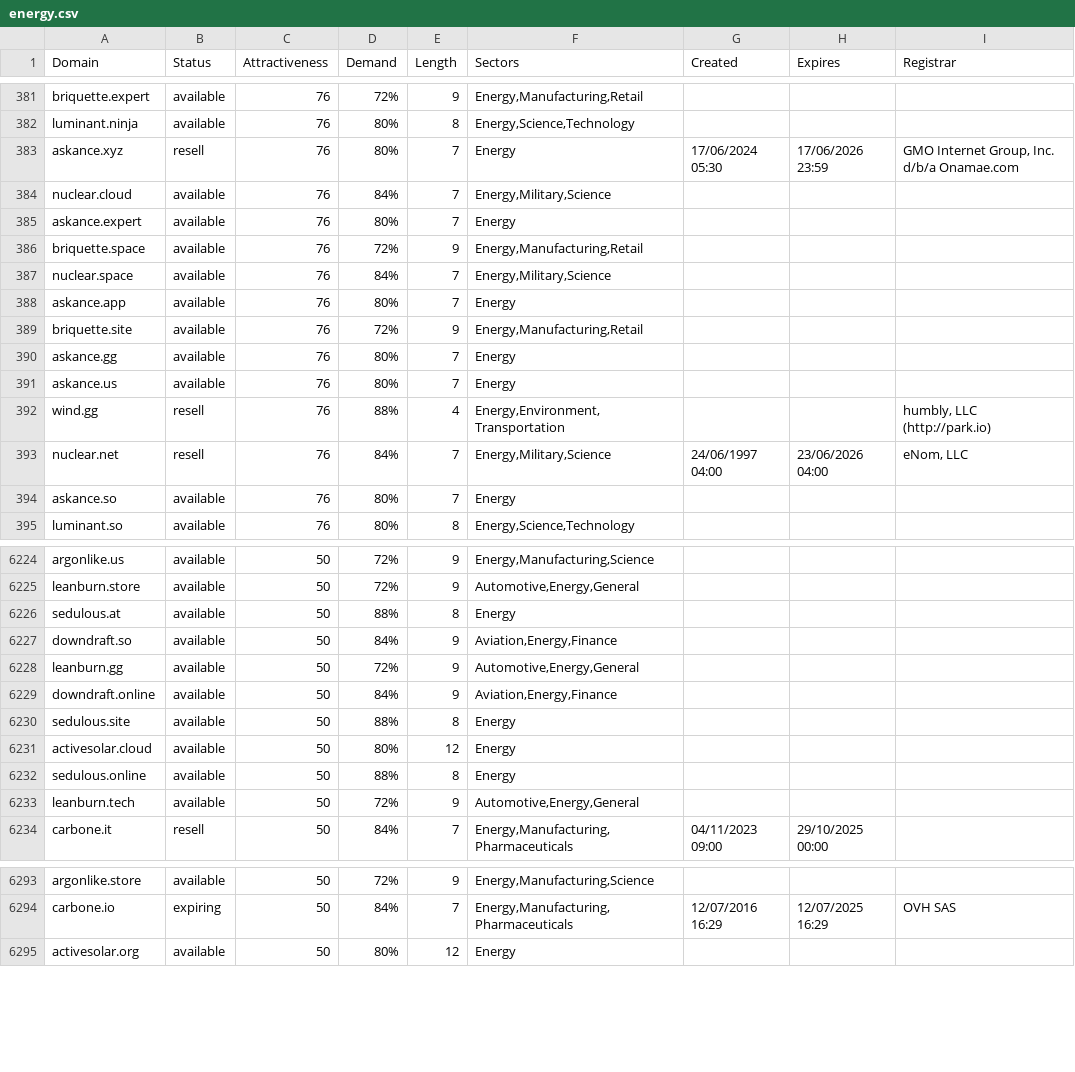
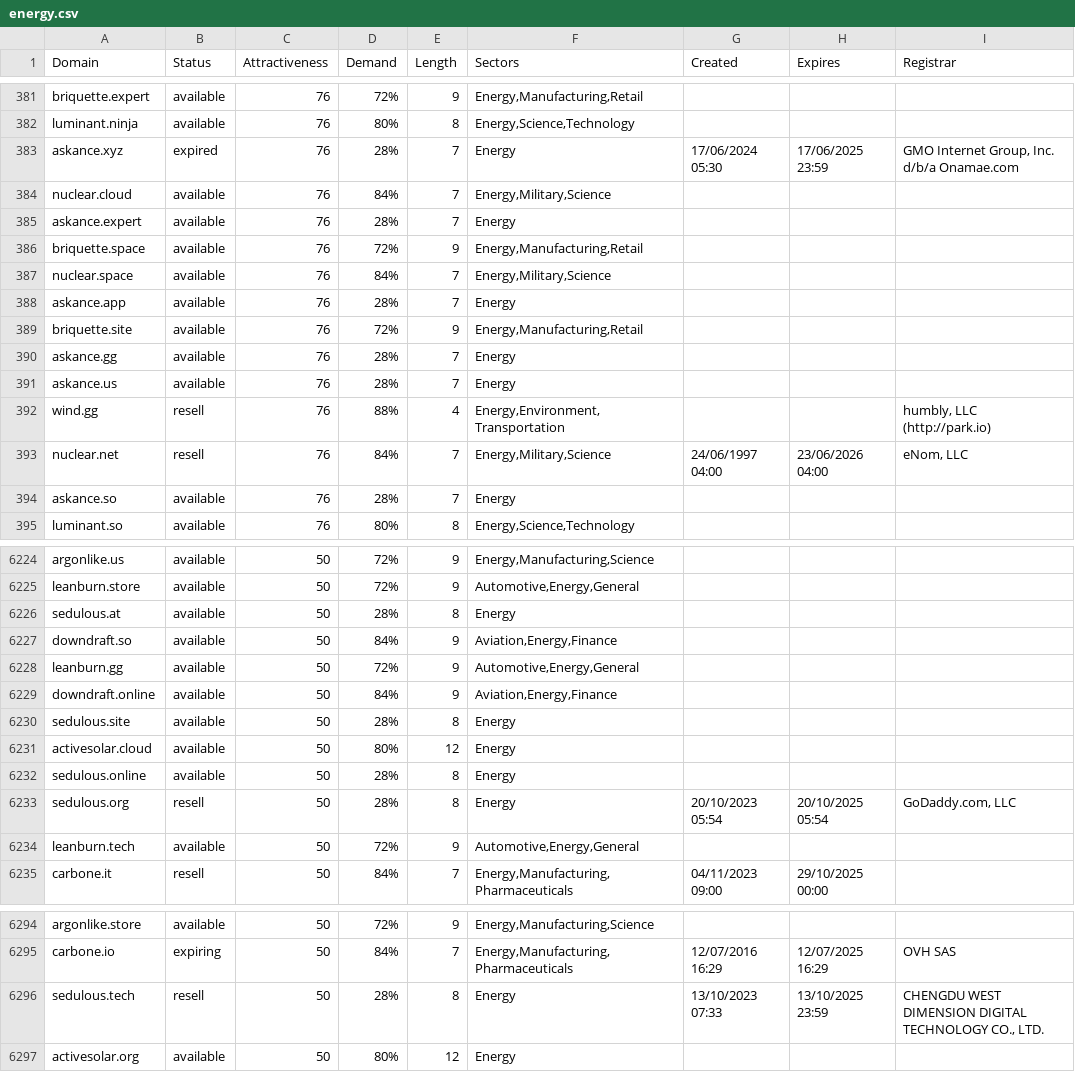
Before and after one commit to UniqueDomains/energy-oneword-domains, a CSV file: energy.csv, drawn as a sheet; only a part is shown, gaps mark what is left out; the diff covers the shown part only.

Commit message:
Domains update

```diff
--- a/energy.csv
+++ b/energy.csv
@@ -382,14 +382,14 @@ briquette.expert,available,76,72%,9,"Energy,Manufacturing,Retail",,,
 luminant.ninja,available,76,80%,8,"Energy,Science,Technology",,,
-askance.xyz,resell,76,80%,7,Energy,17/06/2024 05:30,17/06/2026 23:59,"GMO Internet Group, Inc. d/b/a Onamae.com	"
+askance.xyz,expired,76,28%,7,Energy,17/06/2024 05:30,17/06/2025 23:59,"GMO Internet Group, Inc. d/b/a Onamae.com	"
 nuclear.cloud,available,76,84%,7,"Energy,Military,Science",,,
-askance.expert,available,76,80%,7,Energy,,,
+askance.expert,available,76,28%,7,Energy,,,
 briquette.space,available,76,72%,9,"Energy,Manufacturing,Retail",,,
 nuclear.space,available,76,84%,7,"Energy,Military,Science",,,
-askance.app,available,76,80%,7,Energy,,,
+askance.app,available,76,28%,7,Energy,,,
 briquette.site,available,76,72%,9,"Energy,Manufacturing,Retail",,,
-askance.gg,available,76,80%,7,Energy,,,
-askance.us,available,76,80%,7,Energy,,,
+askance.gg,available,76,28%,7,Energy,,,
+askance.us,available,76,28%,7,Energy,,,
 wind.gg,resell,76,88%,4,"Energy,Environment,Transportation",,,"humbly, LLC (http://park.io)"
 nuclear.net,resell,76,84%,7,"Energy,Military,Science",24/06/1997 04:00,23/06/2026 04:00,"eNom, LLC"
-askance.so,available,76,80%,7,Energy,,,
+askance.so,available,76,28%,7,Energy,,,
 luminant.so,available,76,80%,8,"Energy,Science,Technology",,,
@@ -6225,3 +6225,3 @@ argonlike.us,available,50,72%,9,"Energy,Manufacturing,Science",,,
 leanburn.store,available,50,72%,9,"Automotive,Energy,General",,,
-sedulous.at,available,50,88%,8,Energy,,,
+sedulous.at,available,50,28%,8,Energy,,,
 downdraft.so,available,50,84%,9,"Aviation,Energy,Finance",,,
@@ -6229,5 +6229,6 @@ leanburn.gg,available,50,72%,9,"Automotive,Energy,General",,,
 downdraft.online,available,50,84%,9,"Aviation,Energy,Finance",,,
-sedulous.site,available,50,88%,8,Energy,,,
+sedulous.site,available,50,28%,8,Energy,,,
 activesolar.cloud,available,50,80%,12,Energy,,,
-sedulous.online,available,50,88%,8,Energy,,,
+sedulous.online,available,50,28%,8,Energy,,,
+sedulous.org,resell,50,28%,8,Energy,20/10/2023 05:54,20/10/2025 05:54,"GoDaddy.com, LLC"
 leanburn.tech,available,50,72%,9,"Automotive,Energy,General",,,
@@ -6294,2 +6295,3 @@ argonlike.store,available,50,72%,9,"Energy,Manufacturing,Science",,,
 carbone.io,expiring,50,84%,7,"Energy,Manufacturing,Pharmaceuticals",12/07/2016 16:29,12/07/2025 16:29,OVH SAS
+sedulous.tech,resell,50,28%,8,Energy,13/10/2023 07:33,13/10/2025 23:59,"CHENGDU WEST DIMENSION DIGITAL TECHNOLOGY CO., LTD."
 activesolar.org,available,50,80%,12,Energy,,,
```
Also changed, not shown: 29 edited cells elsewhere in this file, 2 other files.
